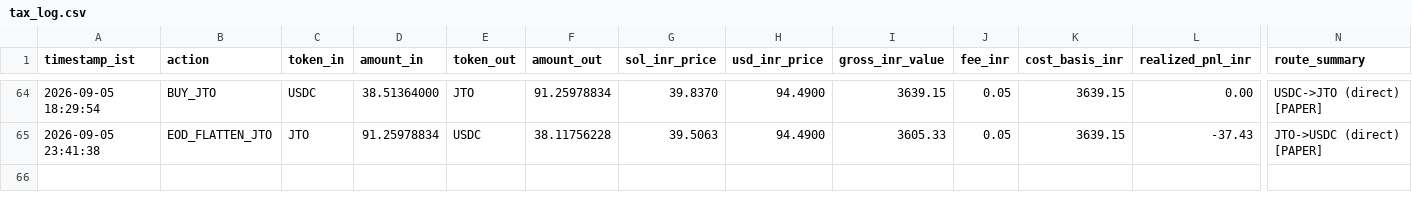
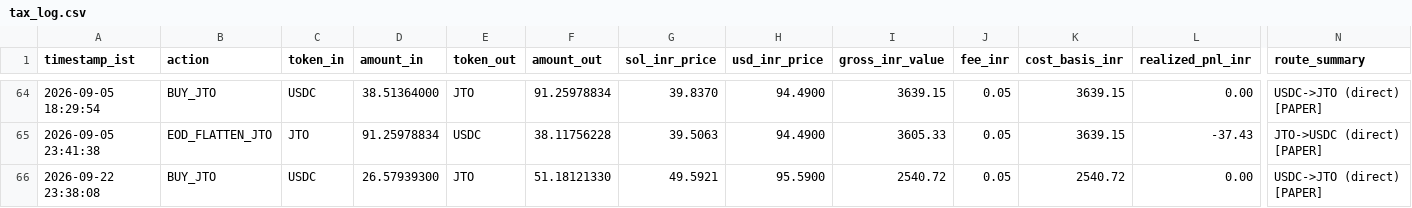
Before and after one commit to CYBERDEVILZ/solana-trade-bot, a CSV file: data/tax_log.csv, drawn as a sheet; only a part is shown, gaps mark what is left out; rows hold the shown columns only; the diff names each change by its address in the sheet, - before the commit and + after, or states it on an @@ line.

Commit message:
auto: cycle complete (signal: LONG_ENTRY)

```diff
--- a/data/tax_log.csv
+++ b/data/tax_log.csv
+row 66: 2026-09-22 23:38:08 | BUY_JTO | USDC | 26.57939300 | JTO | 51.18121330 | 49.5921 | 95.5900 | 2540.72 | 0.05 | 2540.72 | 0.00 | USDC->JTO (direct) [PAPER]
```
Also changed, not shown: 1 other file.
